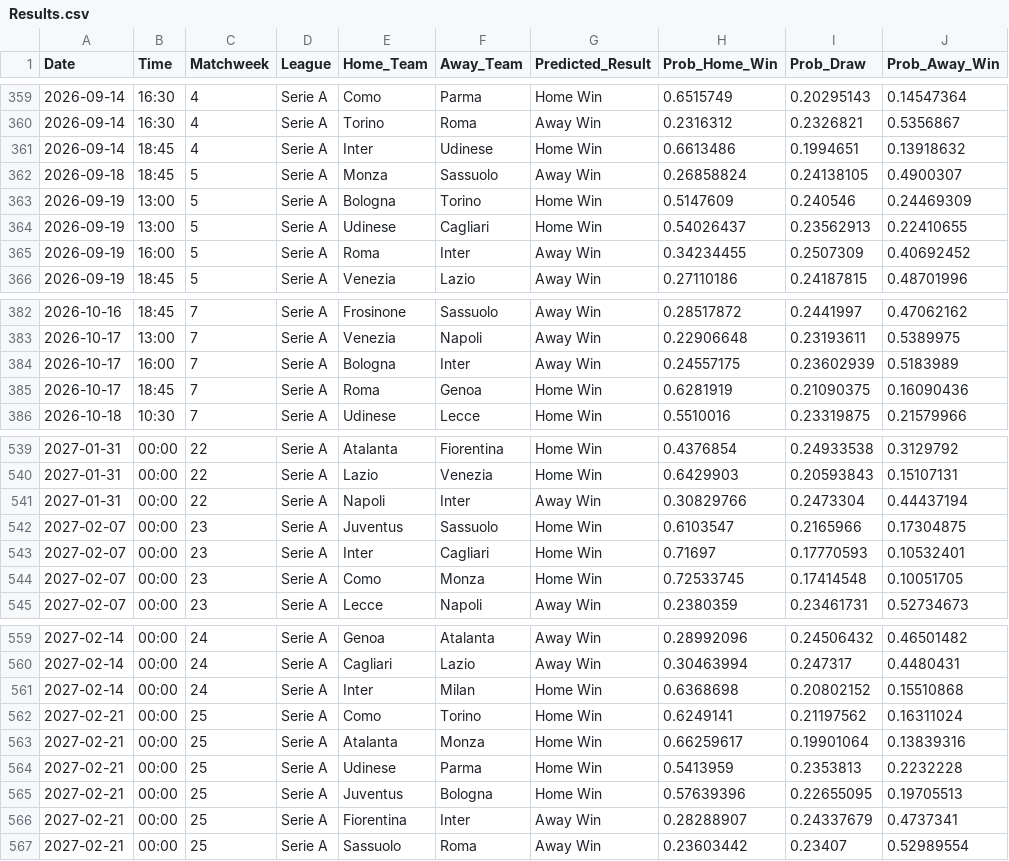
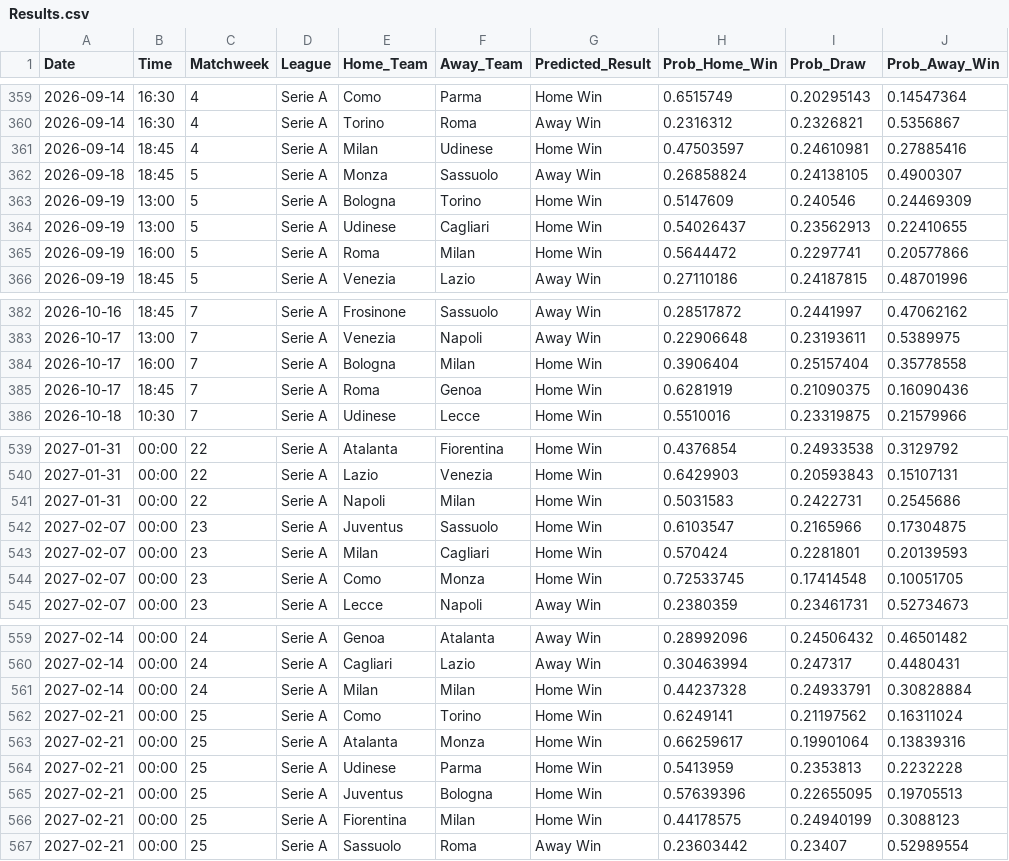
Before and after one commit to tl0375/PredictingFootballMatchesWorkflow, a CSV file: Results.csv, drawn as a sheet; only a part is shown, gaps mark what is left out; the diff covers the shown part only.

```diff
--- a/Results.csv
+++ b/Results.csv
@@ -360,3 +360,3 @@ Date,Time,Matchweek,League,Home_Team,Away_Team,Predicted_Result,Prob_Home_Win,Pr
 2026-09-14,16:30,4,Serie A,Torino,Roma,Away Win,0.2316312,0.2326821,0.5356867
-2026-09-14,18:45,4,Serie A,Inter,Udinese,Home Win,0.6613486,0.1994651,0.13918632
+2026-09-14,18:45,4,Serie A,Milan,Udinese,Home Win,0.47503597,0.24610981,0.27885416
 2026-09-18,18:45,5,Serie A,Monza,Sassuolo,Away Win,0.26858824,0.24138105,0.4900307
@@ -364,3 +364,3 @@ Date,Time,Matchweek,League,Home_Team,Away_Team,Predicted_Result,Prob_Home_Win,Pr
 2026-09-19,13:00,5,Serie A,Udinese,Cagliari,Home Win,0.54026437,0.23562913,0.22410655
-2026-09-19,16:00,5,Serie A,Roma,Inter,Away Win,0.34234455,0.2507309,0.40692452
+2026-09-19,16:00,5,Serie A,Roma,Milan,Home Win,0.5644472,0.2297741,0.20577866
 2026-09-19,18:45,5,Serie A,Venezia,Lazio,Away Win,0.27110186,0.24187815,0.48701996
@@ -383,3 +383,3 @@ Date,Time,Matchweek,League,Home_Team,Away_Team,Predicted_Result,Prob_Home_Win,Pr
 2026-10-17,13:00,7,Serie A,Venezia,Napoli,Away Win,0.22906648,0.23193611,0.5389975
-2026-10-17,16:00,7,Serie A,Bologna,Inter,Away Win,0.24557175,0.23602939,0.5183989
+2026-10-17,16:00,7,Serie A,Bologna,Milan,Home Win,0.3906404,0.25157404,0.35778558
 2026-10-17,18:45,7,Serie A,Roma,Genoa,Home Win,0.6281919,0.21090375,0.16090436
@@ -540,5 +540,5 @@ Date,Time,Matchweek,League,Home_Team,Away_Team,Predicted_Result,Prob_Home_Win,Pr
 2027-01-31,00:00,22,Serie A,Lazio,Venezia,Home Win,0.6429903,0.20593843,0.15107131
-2027-01-31,00:00,22,Serie A,Napoli,Inter,Away Win,0.30829766,0.2473304,0.44437194
+2027-01-31,00:00,22,Serie A,Napoli,Milan,Home Win,0.5031583,0.2422731,0.2545686
 2027-02-07,00:00,23,Serie A,Juventus,Sassuolo,Home Win,0.6103547,0.2165966,0.17304875
-2027-02-07,00:00,23,Serie A,Inter,Cagliari,Home Win,0.71697,0.17770593,0.10532401
+2027-02-07,00:00,23,Serie A,Milan,Cagliari,Home Win,0.570424,0.2281801,0.20139593
 2027-02-07,00:00,23,Serie A,Como,Monza,Home Win,0.72533745,0.17414548,0.10051705
@@ -560,3 +560,3 @@ Date,Time,Matchweek,League,Home_Team,Away_Team,Predicted_Result,Prob_Home_Win,Pr
 2027-02-14,00:00,24,Serie A,Cagliari,Lazio,Away Win,0.30463994,0.247317,0.4480431
-2027-02-14,00:00,24,Serie A,Inter,Milan,Home Win,0.6368698,0.20802152,0.15510868
+2027-02-14,00:00,24,Serie A,Milan,Milan,Home Win,0.44237328,0.24933791,0.30828884
 2027-02-21,00:00,25,Serie A,Como,Torino,Home Win,0.6249141,0.21197562,0.16311024
@@ -565,3 +565,3 @@ Date,Time,Matchweek,League,Home_Team,Away_Team,Predicted_Result,Prob_Home_Win,Pr
 2027-02-21,00:00,25,Serie A,Juventus,Bologna,Home Win,0.57639396,0.22655095,0.19705513
-2027-02-21,00:00,25,Serie A,Fiorentina,Inter,Away Win,0.28288907,0.24337679,0.4737341
+2027-02-21,00:00,25,Serie A,Fiorentina,Milan,Home Win,0.44178575,0.24940199,0.3088123
 2027-02-21,00:00,25,Serie A,Sassuolo,Roma,Away Win,0.23603442,0.23407,0.52989554
```
Also changed, not shown: 120 edited cells elsewhere in this file, 1 other file.
